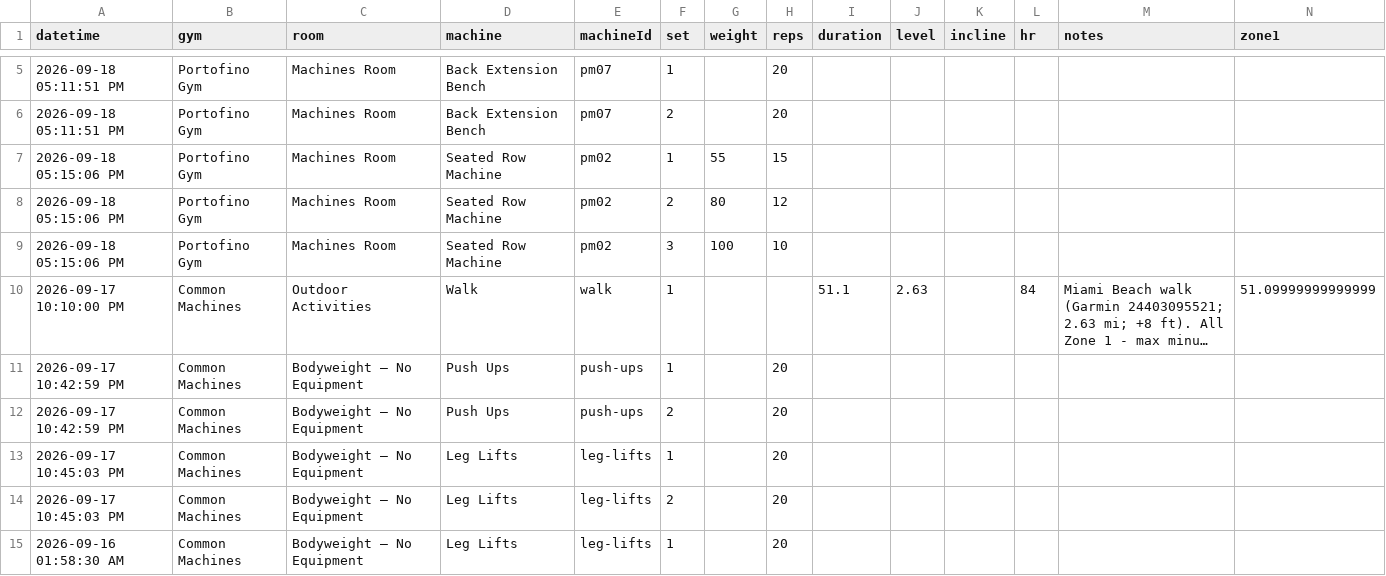
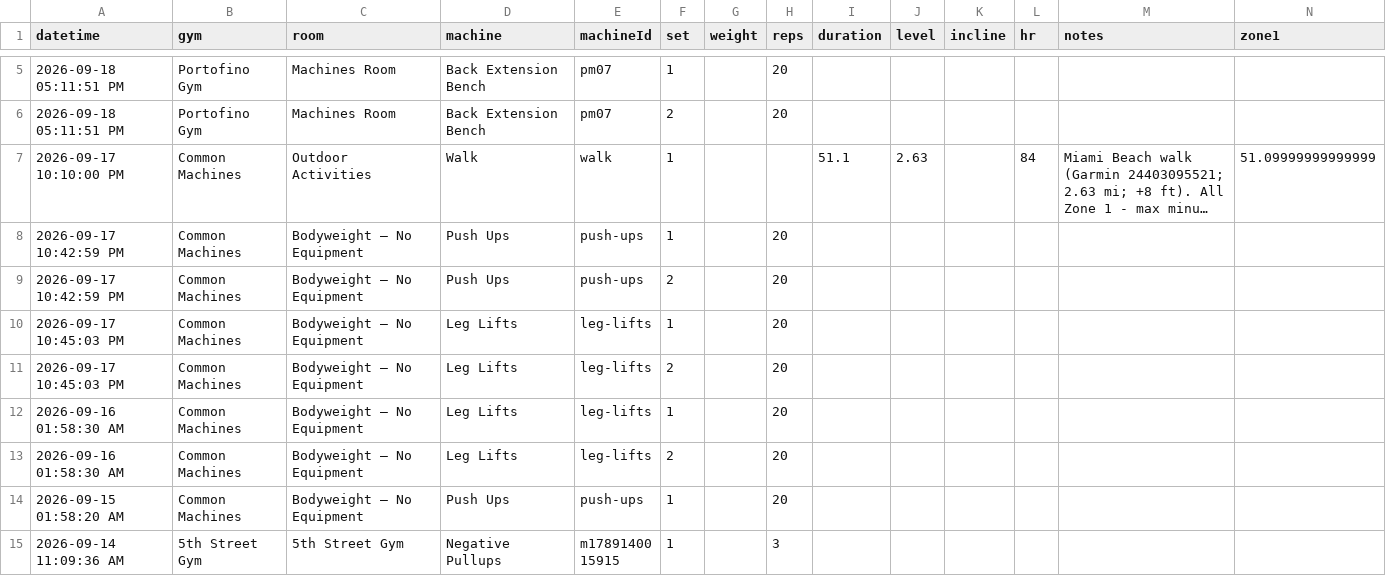
Before and after one commit to jaschro/logtrim, a CSV file: workout-log.csv, drawn as a sheet; only a part is shown, gaps mark what is left out; the shorter side is filled out with more unchanged rows; long unchanged cells end in …; rows hold the shown columns only; the diff names each change by its address in the sheet, - before the commit and + after, or states it on an @@ line.

Commit message:
Update workout log CSV

```diff
--- a/workout-log.csv
+++ b/workout-log.csv
-row 7: 2026-09-18 05:15:06 PM | Portofino Gym | Machines Room | Seated Row Machine | pm02 | 1 | 55 | 15
-row 8: 2026-09-18 05:15:06 PM | Portofino Gym | Machines Room | Seated Row Machine | pm02 | 2 | 80 | 12
-row 9: 2026-09-18 05:15:06 PM | Portofino Gym | Machines Room | Seated Row Machine | pm02 | 3 | 100 | 10
```
